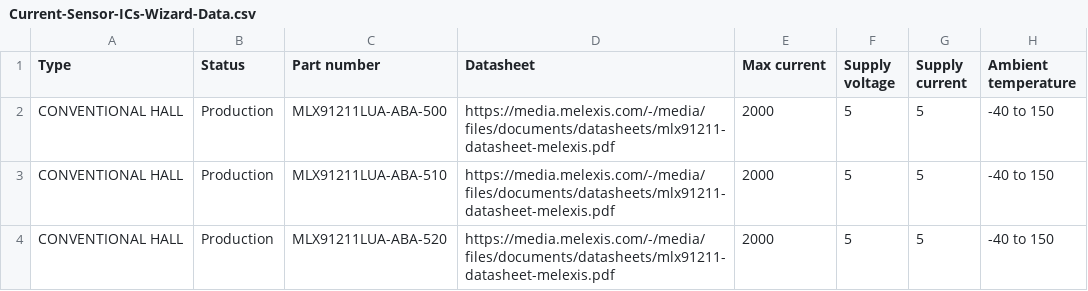
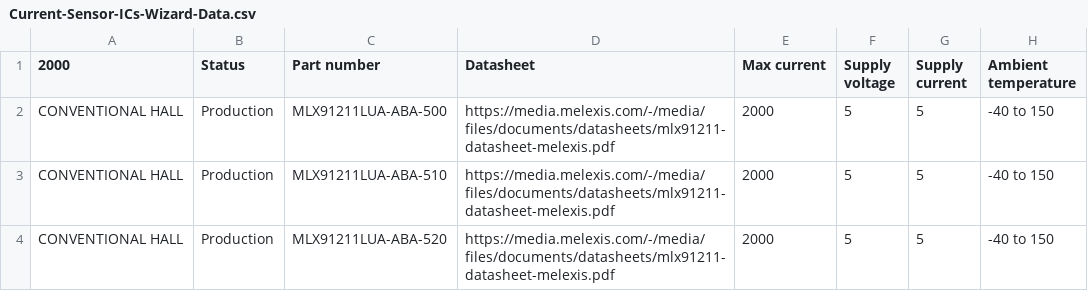
Before and after one commit to MelexisBC/Wizard--Current-Sensor-ICs-Data, a CSV file: Current-Sensor-ICs-Wizard-Data.csv, drawn as a sheet; only a part is shown; the diff names each change by its address in the sheet, - before the commit and + after, or states it on an @@ line.

Commit message:
Wizard - Current sensor ICs - Google sheet updated

```diff
--- a/Current-Sensor-ICs-Wizard-Data.csv
+++ b/Current-Sensor-ICs-Wizard-Data.csv
-A1: Type
+A1: 2000
```
